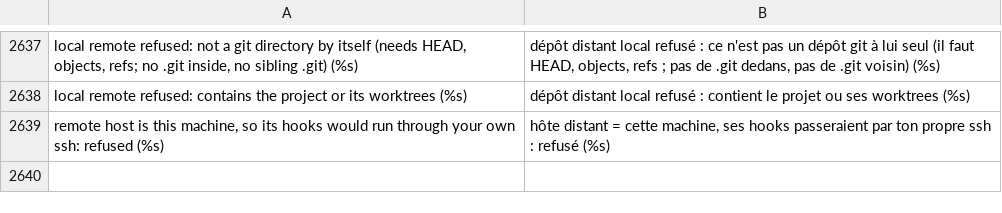
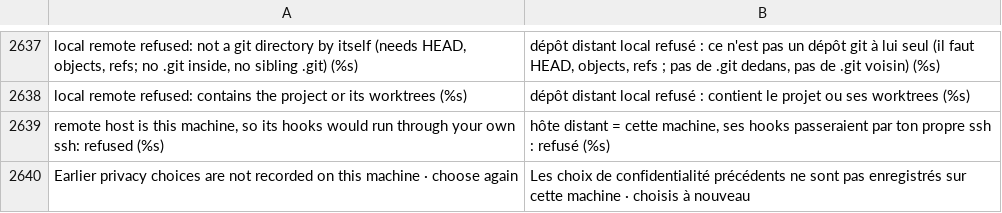
Before and after one commit to Eydenn/loomy, a TSV file: scripts/lib/i18n/fr.tsv, drawn as a sheet; only a part is shown, gaps mark what is left out; the diff names each change by its address in the sheet, - before the commit and + after, or states it on an @@ line.

Commit message:
RCUX: say why earlier privacy choices were reset, align cache-base changelog, fix stale record comments

```diff
--- a/scripts/lib/i18n/fr.tsv
+++ b/scripts/lib/i18n/fr.tsv
+row 2640: Earlier privacy choices are not recorded on this machine · choose again | Les choix de confidentialité précédents ne sont pas enregistrés sur cette machine · choisis à nouveau
```
Also changed, not shown: 6 other files.
